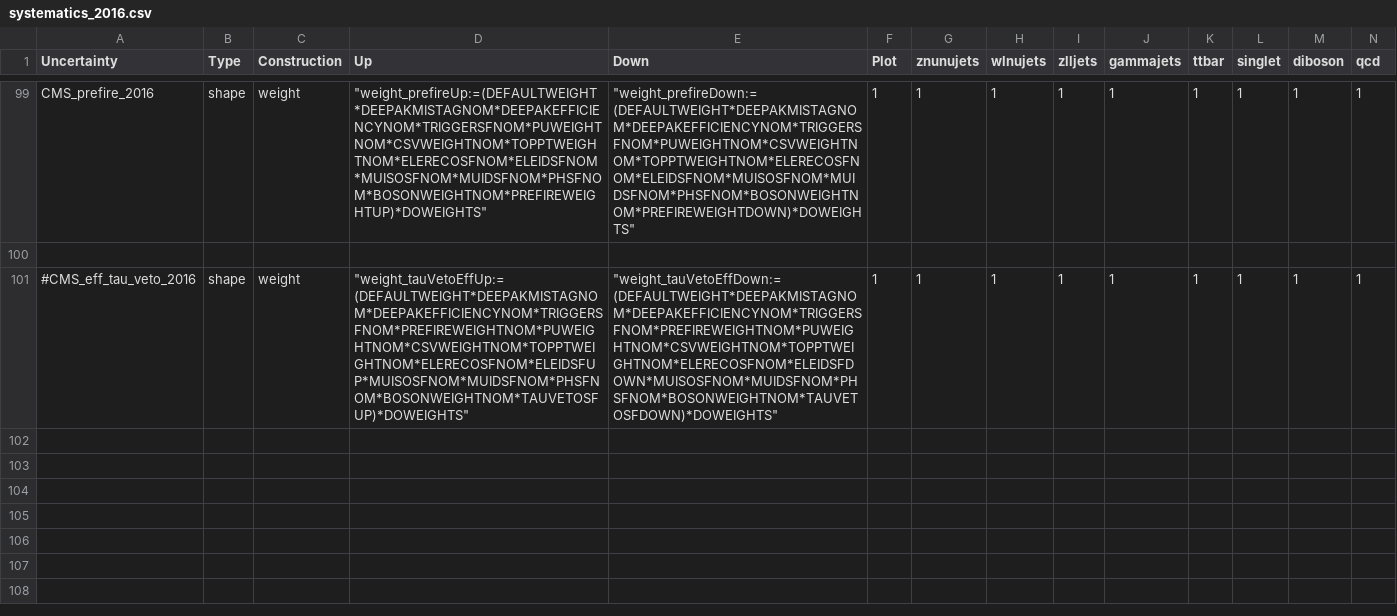
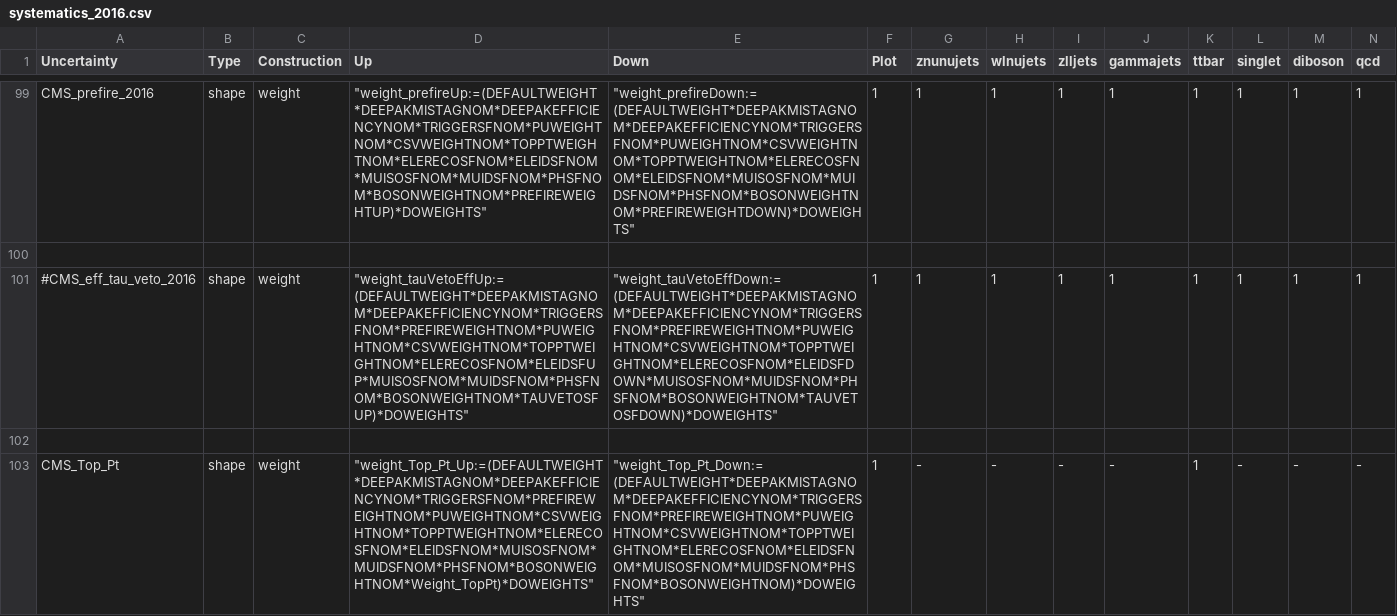
Before and after one commit to kit-cn-cms/pyroot-plotscripts, a CSV file: configs/Monotop/systematics_2016.csv, drawn as a sheet; only a part is shown, gaps mark what is left out; rows hold the shown columns only; the diff names each change by its address in the sheet, - before the commit and + after, or states it on an @@ line.

Commit message:
add top pt reweighting as additional uncertainty

```diff
--- a/configs/Monotop/systematics_2016.csv
+++ b/configs/Monotop/systematics_2016.csv
+row 102: (empty)
+row 103: CMS_Top_Pt | shape | weight | "weight_Top_Pt_Up:=(DEFAULTWEIGHT*DEEPAKMISTAGNOM*DEEPAKEFFICIENCYNOM*TRIGGERSFNOM*PREFIREWEIGHTNOM*PUWEIGHTNOM*CSVWEIGHTNOM*TOPPTWEIGHTNOM*ELERECOSFNOM*ELEIDSFNOM*MUISOSFNOM*MUIDSFNOM*PHSFNOM*BOSONWEIGHTNOM*Weight_TopPt)*DOWEIGHTS" | "weight_Top_Pt_Down:=(DEFAULTWEIGHT*DEEPAKMISTAGNOM*DEEPAKEFFICIENCYNOM*TRIGGERSFNOM*PREFIREWEIGHTNOM*PUWEIGHTNOM*CSVWEIGHTNOM*TOPPTWEIGHTNOM*ELERECOSFNOM*ELEIDSFNOM*MUISOSFNOM*MUIDSFNOM*PHSFNOM*BOSONWEIGHTNOM)*DOWEIGHTS" | 1 | - | - | - | - | 1 | - | - | -
```
Also changed, not shown: configs/Monotop/systematics_2017.csv, configs/Monotop/systematics_2018.csv.
